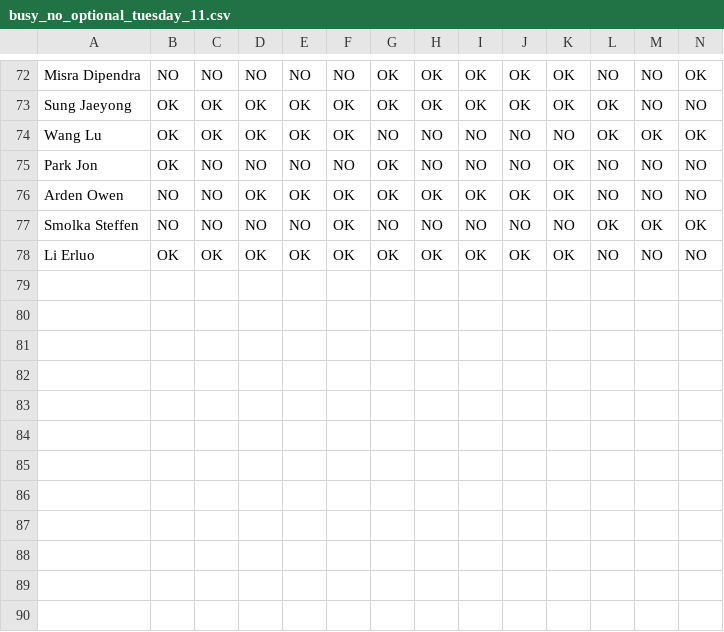
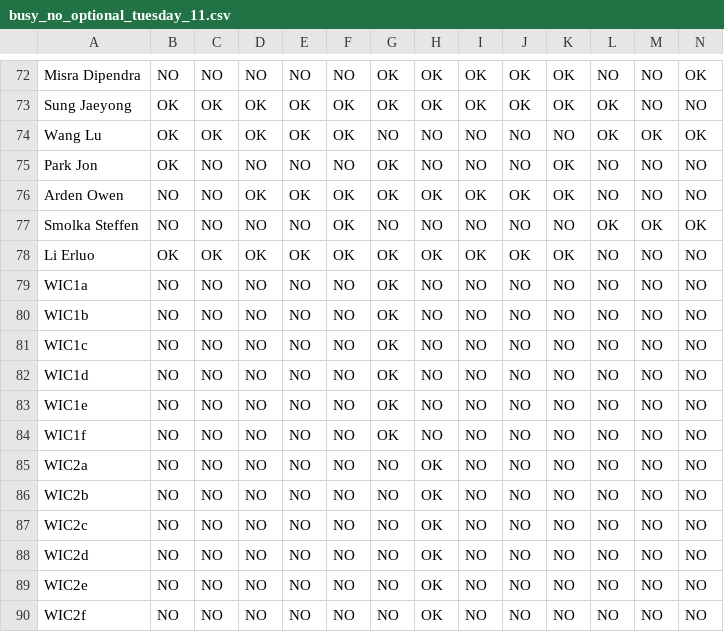
Before and after one commit to davidpwilliamson/orie_visit_day_scheduler, a CSV file: busy_no_optional_tuesday_11.csv, drawn as a sheet; only a part is shown, gaps mark what is left out; rows hold the shown columns only; the diff names each change by its address in the sheet, - before the commit and + after, or states it on an @@ line.

```diff
--- a/busy_no_optional_tuesday_11.csv
+++ b/busy_no_optional_tuesday_11.csv
+row 79: WIC1a | NO | NO | NO | NO | NO | OK | NO | NO | NO | NO | NO | NO | NO
+row 80: WIC1b | NO | NO | NO | NO | NO | OK | NO | NO | NO | NO | NO | NO | NO
+row 81: WIC1c | NO | NO | NO | NO | NO | OK | NO | NO | NO | NO | NO | NO | NO
+row 82: WIC1d | NO | NO | NO | NO | NO | OK | NO | NO | NO | NO | NO | NO | NO
+row 83: WIC1e | NO | NO | NO | NO | NO | OK | NO | NO | NO | NO | NO | NO | NO
+row 84: WIC1f | NO | NO | NO | NO | NO | OK | NO | NO | NO | NO | NO | NO | NO
+row 85: WIC2a | NO | NO | NO | NO | NO | NO | OK | NO | NO | NO | NO | NO | NO
+row 86: WIC2b | NO | NO | NO | NO | NO | NO | OK | NO | NO | NO | NO | NO | NO
+row 87: WIC2c | NO | NO | NO | NO | NO | NO | OK | NO | NO | NO | NO | NO | NO
+row 88: WIC2d | NO | NO | NO | NO | NO | NO | OK | NO | NO | NO | NO | NO | NO
+row 89: WIC2e | NO | NO | NO | NO | NO | NO | OK | NO | NO | NO | NO | NO | NO
+row 90: WIC2f | NO | NO | NO | NO | NO | NO | OK | NO | NO | NO | NO | NO | NO
```
Also changed, not shown: appt_requests.csv, 4 other files.
